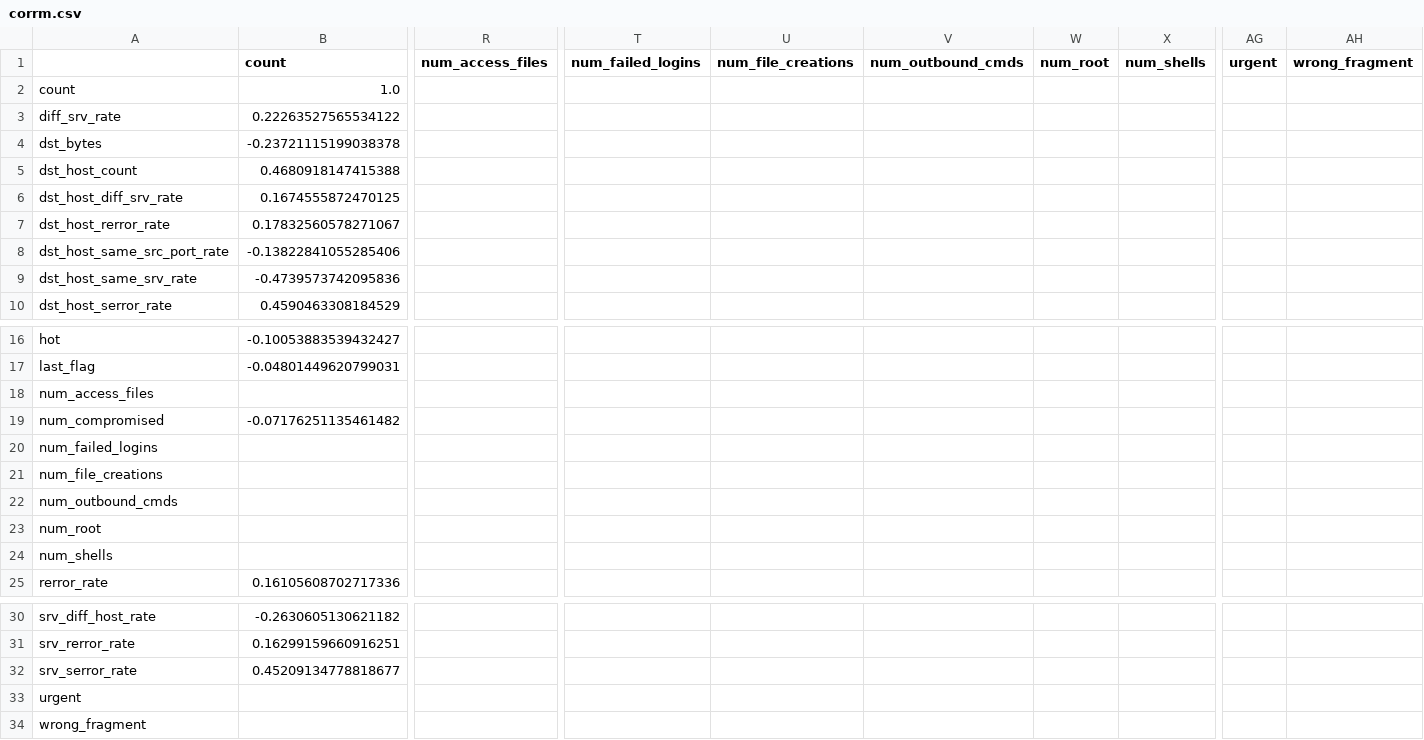
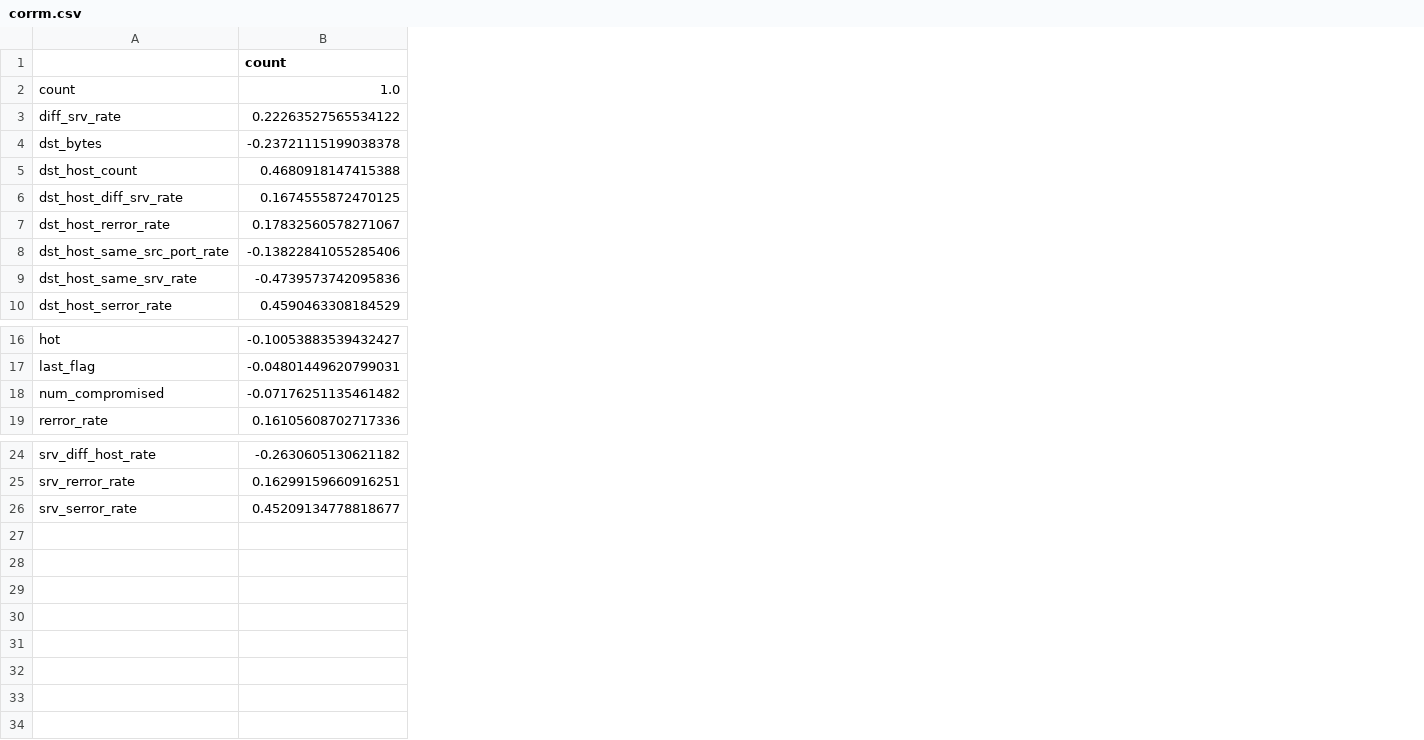
Before and after one commit to devarun07/Analytix, a CSV file: Projects/3. Network Intrusion Detection System/corrm.csv, drawn as a sheet; only a part is shown, gaps mark what is left out; rows hold the shown columns only; the diff names each change by its address in the sheet, - before the commit and + after, or states it on an @@ line.

```diff
--- a/Projects/3. Network Intrusion Detection System/corrm.csv
+++ b/Projects/3. Network Intrusion Detection System/corrm.csv
-column R (num_access_files), empty
-column T (num_failed_logins), empty
-column U (num_file_creations), empty
-column V (num_outbound_cmds), empty
-column W (num_root), empty
-column X (num_shells), empty
-column AG (urgent), empty
-column AH (wrong_fragment), empty
-row 18: num_access_files
-row 20: num_failed_logins
-row 21: num_file_creations
-row 22: num_outbound_cmds
-row 23: num_root
-row 24: num_shells
-row 33: urgent
-row 34: wrong_fragment
```
Also changed, not shown: 1 other file.
